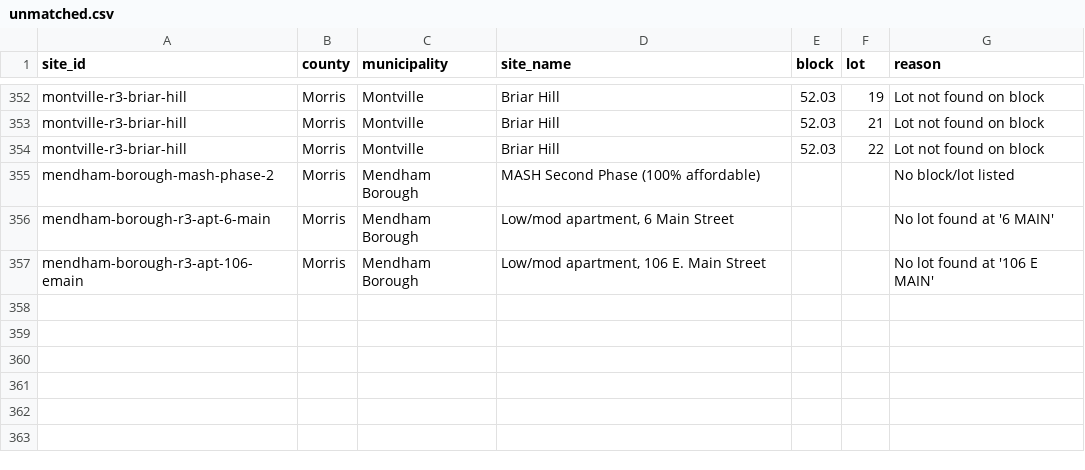
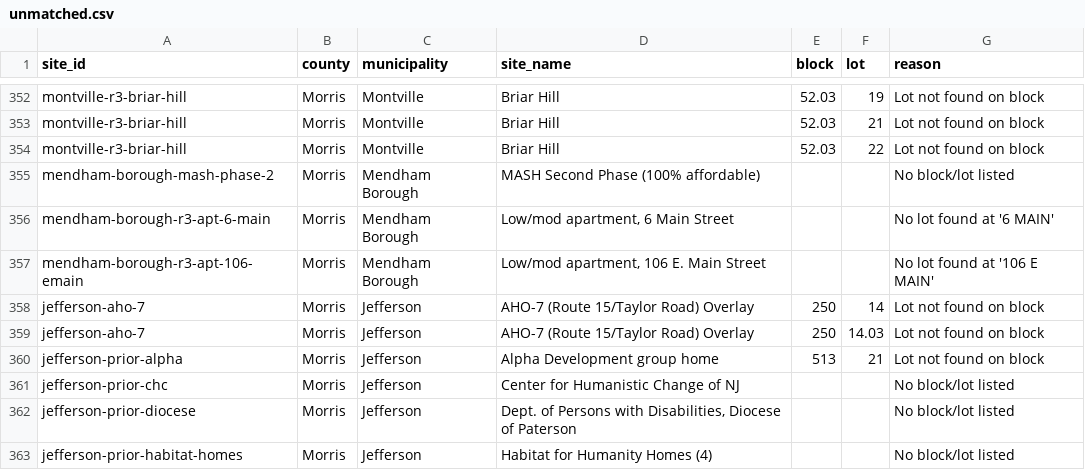
Before and after one commit to nickrogers280-coder/nj-round4-map, a CSV file: docs/data/unmatched.csv, drawn as a sheet; only a part is shown, gaps mark what is left out; the diff names each change by its address in the sheet, - before the commit and + after, or states it on an @@ line.

```diff
--- a/docs/data/unmatched.csv
+++ b/docs/data/unmatched.csv
+row 358: jefferson-aho-7 | Morris | Jefferson | AHO-7 (Route 15/Taylor Road) Overlay | 250 | 14 | Lot not found on block
+row 359: jefferson-aho-7 | Morris | Jefferson | AHO-7 (Route 15/Taylor Road) Overlay | 250 | 14.03 | Lot not found on block
+row 360: jefferson-prior-alpha | Morris | Jefferson | Alpha Development group home | 513 | 21 | Lot not found on block
+row 361: jefferson-prior-chc | Morris | Jefferson | Center for Humanistic Change of NJ |  |  | No block/lot listed
+row 362: jefferson-prior-diocese | Morris | Jefferson | Dept. of Persons with Disabilities, Diocese of Paterson |  |  | No block/lot listed
+row 363: jefferson-prior-habitat-homes | Morris | Jefferson | Habitat for Humanity Homes (4) |  |  | No block/lot listed
```
Also changed, not shown: 2 other files.
